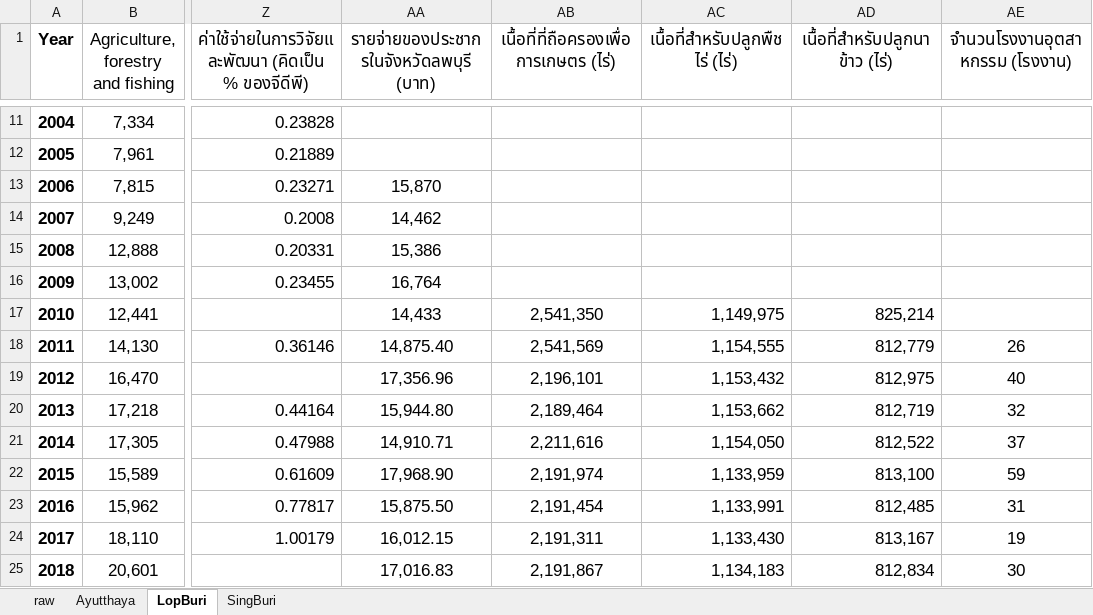
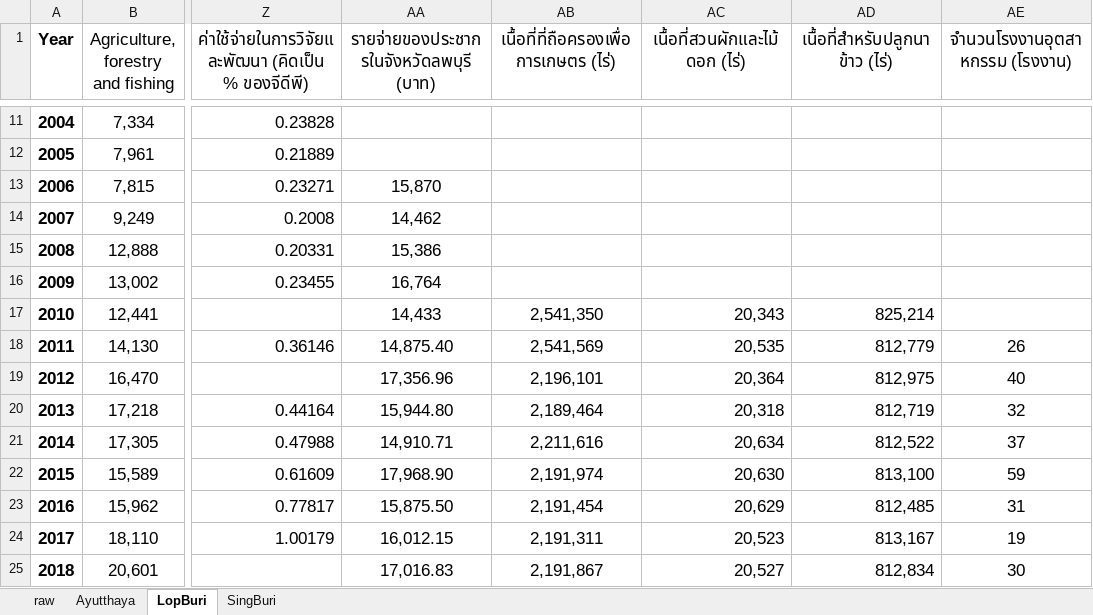
Before and after one commit to pant411/final_stat_pant, an Excel workbook: process_data/GPP_6210501001.xlsx, sheet LopBuri, drawn as a sheet; only a part is shown, gaps mark what is left out; values as stored, in another font and other column widths than the file's, no borders; the diff names each change by its address in the sheet, - before the commit and + after, or states it on an @@ line.

```diff
--- a/process_data/GPP_6210501001.xlsx (sheet LopBuri)
+++ b/process_data/GPP_6210501001.xlsx (sheet LopBuri)
-AC1: เนื้อที่สำหรับปลูกพืชไร่ (ไร่)
+AC1: เนื้อที่สวนผักและไม้ดอก (ไร่)
-AC17 (เนื้อที่สวนผักและไม้ดอก (ไร่)): 1,149,975
+AC17 (เนื้อที่สวนผักและไม้ดอก (ไร่)): 20,343
-AC18 (เนื้อที่สวนผักและไม้ดอก (ไร่)): 1,154,555
+AC18 (เนื้อที่สวนผักและไม้ดอก (ไร่)): 20,535
-AC19 (เนื้อที่สวนผักและไม้ดอก (ไร่)): 1,153,432
+AC19 (เนื้อที่สวนผักและไม้ดอก (ไร่)): 20,364
-AC20 (เนื้อที่สวนผักและไม้ดอก (ไร่)): 1,153,662
+AC20 (เนื้อที่สวนผักและไม้ดอก (ไร่)): 20,318
-AC21 (เนื้อที่สวนผักและไม้ดอก (ไร่)): 1,154,050
+AC21 (เนื้อที่สวนผักและไม้ดอก (ไร่)): 20,634
-AC22 (เนื้อที่สวนผักและไม้ดอก (ไร่)): 1,133,959
+AC22 (เนื้อที่สวนผักและไม้ดอก (ไร่)): 20,630
-AC23 (เนื้อที่สวนผักและไม้ดอก (ไร่)): 1,133,991
+AC23 (เนื้อที่สวนผักและไม้ดอก (ไร่)): 20,629
-AC24 (เนื้อที่สวนผักและไม้ดอก (ไร่)): 1,133,430
+AC24 (เนื้อที่สวนผักและไม้ดอก (ไร่)): 20,523
-AC25 (เนื้อที่สวนผักและไม้ดอก (ไร่)): 1,134,183
+AC25 (เนื้อที่สวนผักและไม้ดอก (ไร่)): 20,527
```
Also changed, not shown: sheet Ayutthaya, sheet SingBuri, process_data/GPP_6210501001_real.xlsx, 9 other files.
